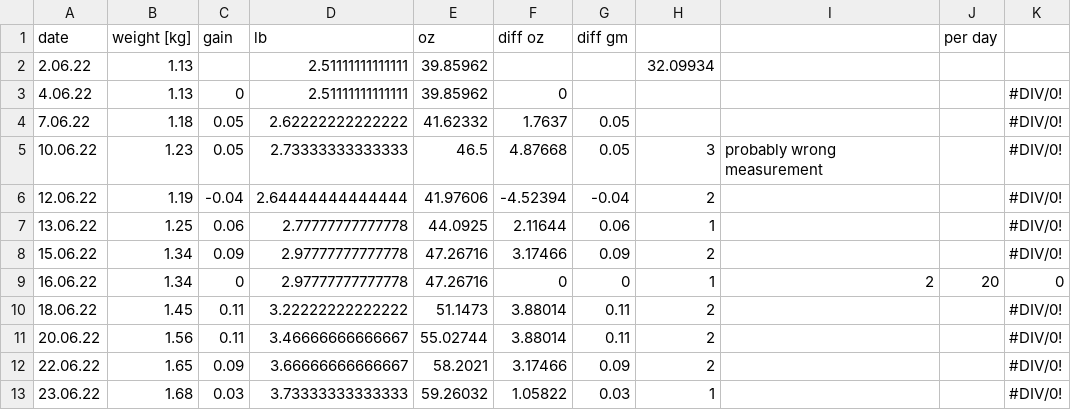
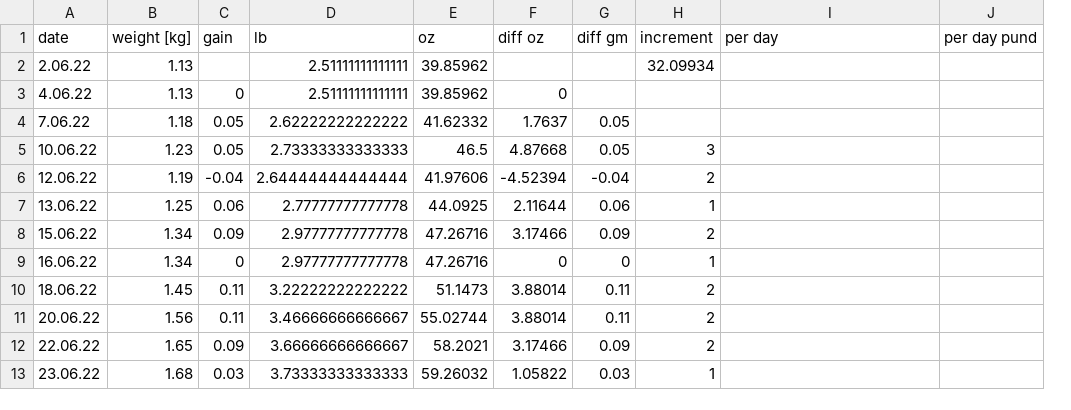
Before and after one commit to pabloemma/FitTest, a CSV file: data/solveig.csv, drawn as a sheet; only a part is shown; removed rows and columns are numbered as before the commit, all else as after; the diff names each change by its address in the sheet, - before the commit and + after, or states it on an @@ line.

Commit message:
new data file

```diff
--- a/data/solveig.csv
+++ b/data/solveig.csv
-column J (per day), row 9: 20
-column K, rows 3-13: #DIV/0! | #DIV/0! | #DIV/0! | #DIV/0! | #DIV/0! | #DIV/0! | 0 | #DIV/0! | #DIV/0! | #DIV/0! | #DIV/0!
+column J (per day pund), empty
-H1: (empty)
+H1: increment
-I1: (empty)
+I1: per day
-I5 (per day): probably wrong measurement
+I5 (per day): (empty)
-I9 (per day): 2
+I9 (per day): (empty)
```
Also changed, not shown: 2 other files.
